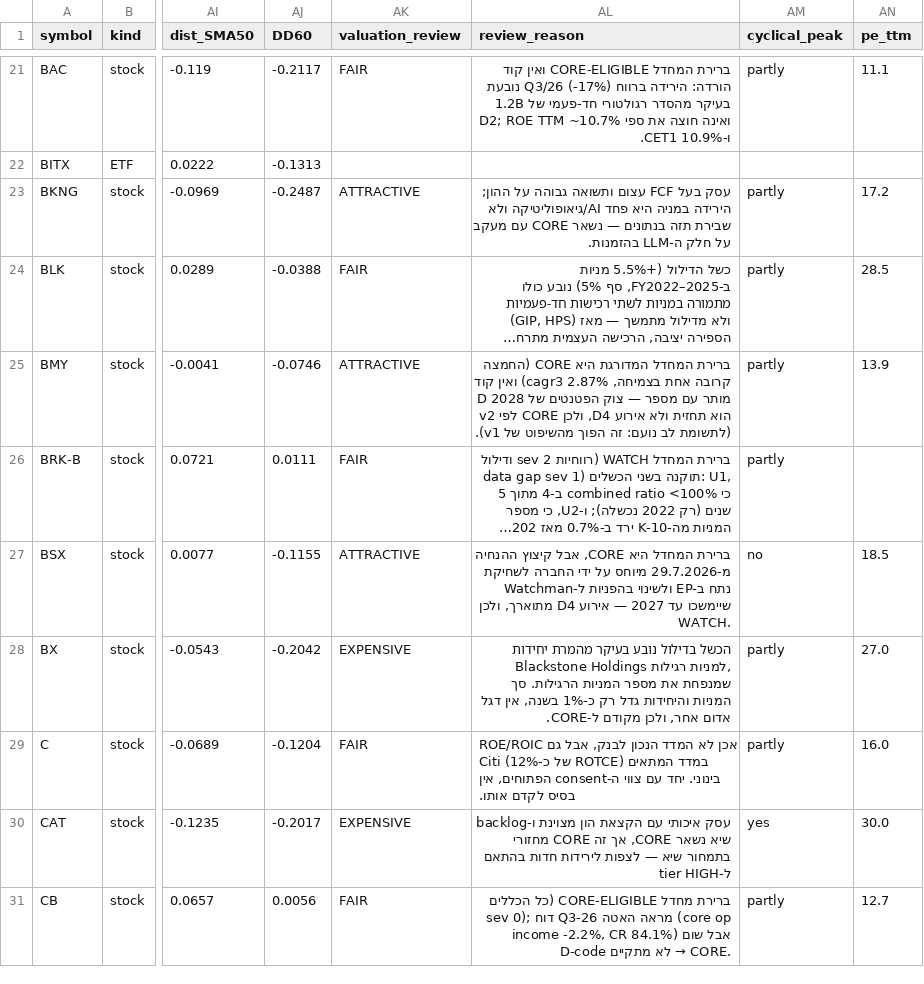
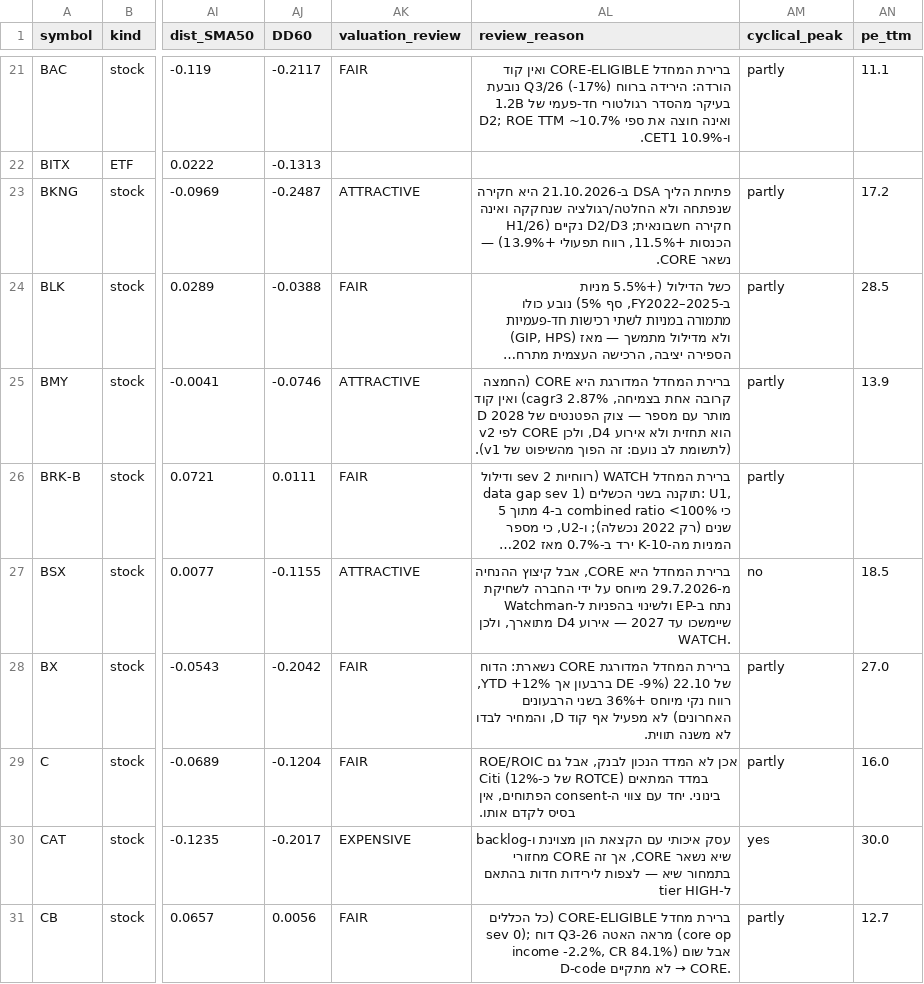
Before and after one commit to Liornim/spmo-market-bridge, a CSV file: core/current_state_latest.csv, drawn as a sheet; only a part is shown, gaps mark what is left out; long unchanged cells end in …; the diff covers the shown part only; the diff names each change by its address in the sheet, - before the commit and + after, or states it on an @@ line.

```diff
--- a/core/current_state_latest.csv
+++ b/core/current_state_latest.csv
-AL23 (review_reason): עסק בעל FCF עצום ותשואה גבוהה על ההון; הירידה במניה היא פחד AI/גיאופוליטיקה ולא שבירת תזה בנתונים — נשאר CORE עם מעקב על חלק ה-LLM בהזמנות.
+AL23 (review_reason): פתיחת הליך DSA ב-21.10.2026 היא חקירה שנפתחה ולא החלטה/רגולציה שנחקקה ואינה חקירה חשבונאית; D2/D3 נקיים (H1/26 הכנסות +11.5%, רווח תפעולי +13.9%) — נשאר CORE.
-AK28 (valuation_review): EXPENSIVE
+AK28 (valuation_review): FAIR
-AL28 (review_reason): הכשל בדילול נובע בעיקר מהמרת יחידות Blackstone Holdings למניות רגילות, שמנפחת את מספר המניות הרגילות. סך המניות והיחידות גדל רק כ-1% בשנה, אין דגל אדום אחר, ולכן מקודם ל-CORE.
+AL28 (review_reason): ברירת המחדל המדורגת CORE נשארת: הדוח של 22.10 (DE -9% ברבעון אך YTD +12%, רווח נקי מיוחס +36% בשני הרבעונים האחרונים) לא מפעיל אף קוד D, והמחיר לבדו לא משנה תווית.
```
Also changed, not shown: 20 edited cells elsewhere in this file, core/history/state_2026-10-22.csv, 4 other files.
